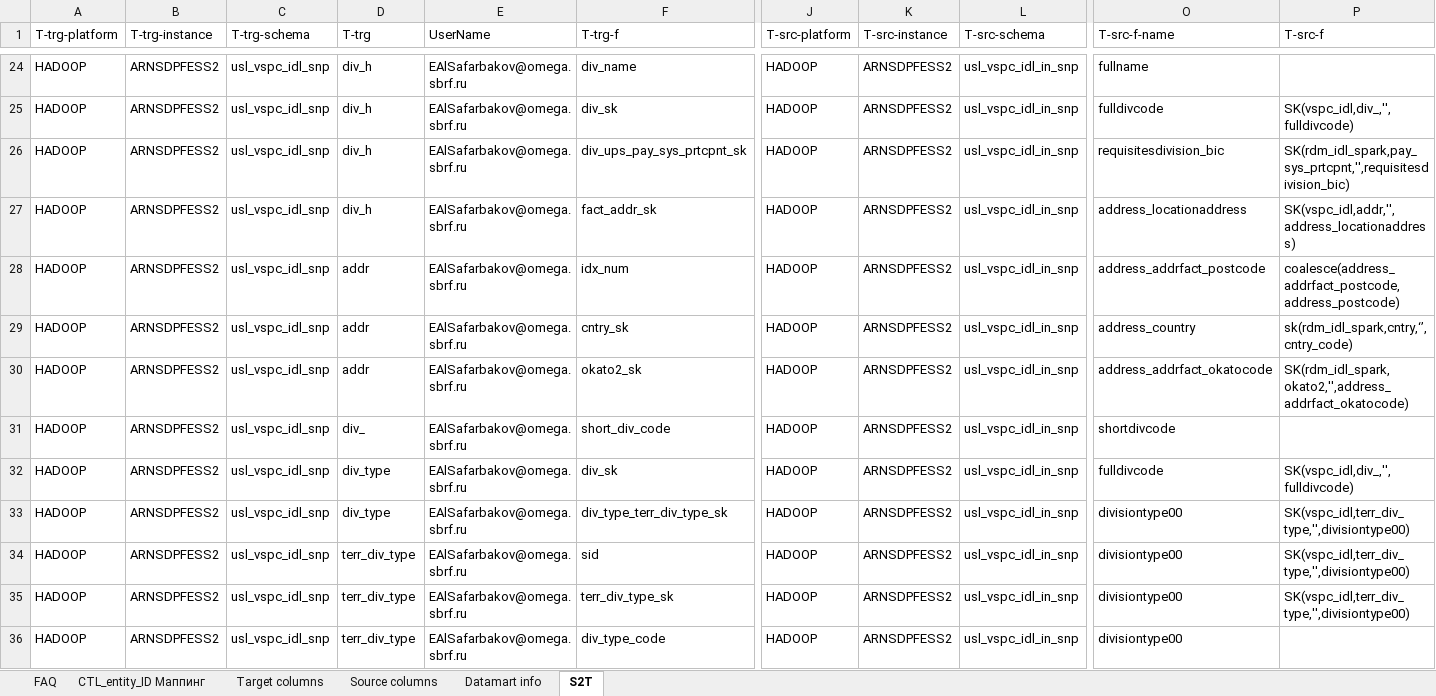
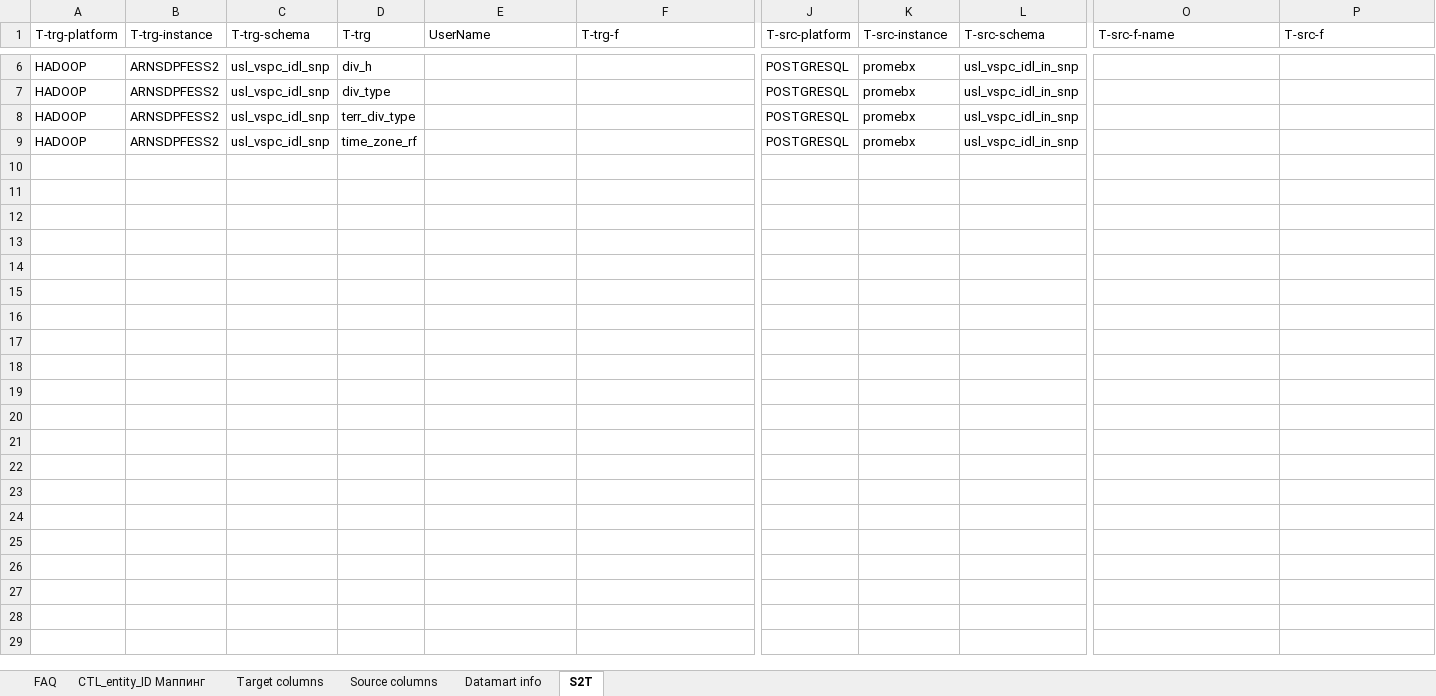
Before and after one commit to EtsuKeks/vspc_idl, an Excel workbook: src/main/resources/s2t/s2t.xlsx, sheet S2T, drawn as a sheet; only a part is shown, gaps mark what is left out; values as stored, in another font and other column widths than the file's, no borders; charts and pictures not drawn; removed rows and columns are numbered as before the commit, all else as after; rows hold the shown columns only; the diff covers the shown part only; the diff names each change by its address in the sheet, - before the commit and + after, or states it on an @@ line.

```diff
--- a/src/main/resources/s2t/s2t.xlsx (sheet S2T)
+++ b/src/main/resources/s2t/s2t.xlsx (sheet S2T)
-E6 (UserName): EAlSafarbakov@omega.sbrf.ru
+E6 (UserName): (empty)
-F6 (T-trg-f): div_name
+F6 (T-trg-f): (empty)
-J6 (T-src-platform): HADOOP
+J6 (T-src-platform): POSTGRESQL
-K6 (T-src-instance): ARNSDPFESS2
+K6 (T-src-instance): promebx
-O6 (T-src-f-name): fullname
+O6 (T-src-f-name): (empty)
-row 25: HADOOP | ARNSDPFESS2 | usl_vspc_idl_snp | div_h | EAlSafarbakov@omega.sbrf.ru | div_sk | HADOOP | ARNSDPFESS2 | usl_vspc_idl_in_snp | fulldivcode | SK(vspc_idl,div_,'',fulldivcode)
-row 26: HADOOP | ARNSDPFESS2 | usl_vspc_idl_snp | div_h | EAlSafarbakov@omega.sbrf.ru | div_ups_pay_sys_prtcpnt_sk | HADOOP | ARNSDPFESS2 | usl_vspc_idl_in_snp | requisitesdivision_bic | SK(rdm_idl_spark,pay_sys_prtcpnt,'',requisitesdivision_bic)
-row 27: HADOOP | ARNSDPFESS2 | usl_vspc_idl_snp | div_h | EAlSafarbakov@omega.sbrf.ru | fact_addr_sk | HADOOP | ARNSDPFESS2 | usl_vspc_idl_in_snp | address_locationaddress | SK(vspc_idl,addr,'',address_locationaddress)
-row 28: HADOOP | ARNSDPFESS2 | usl_vspc_idl_snp | addr | EAlSafarbakov@omega.sbrf.ru | idx_num | HADOOP | ARNSDPFESS2 | usl_vspc_idl_in_snp | address_addrfact_postcode | coalesce(address_addrfact_postcode, address_postcode)
-row 29: HADOOP | ARNSDPFESS2 | usl_vspc_idl_snp | addr | EAlSafarbakov@omega.sbrf.ru | cntry_sk | HADOOP | ARNSDPFESS2 | usl_vspc_idl_in_snp | address_country | sk(rdm_idl_spark,cntry,‘’,cntry_code)
-row 30: HADOOP | ARNSDPFESS2 | usl_vspc_idl_snp | addr | EAlSafarbakov@omega.sbrf.ru | okato2_sk | HADOOP | ARNSDPFESS2 | usl_vspc_idl_in_snp | address_addrfact_okatocode | SK(rdm_idl_spark,okato2,'',address_addrfact_okatocode)
-row 31: HADOOP | ARNSDPFESS2 | usl_vspc_idl_snp | div_ | EAlSafarbakov@omega.sbrf.ru | short_div_code | HADOOP | ARNSDPFESS2 | usl_vspc_idl_in_snp | shortdivcode
-E7 (UserName): EAlSafarbakov@omega.sbrf.ru
+E7 (UserName): (empty)
-F7 (T-trg-f): div_sk
+F7 (T-trg-f): (empty)
-J7 (T-src-platform): HADOOP
+J7 (T-src-platform): POSTGRESQL
-K7 (T-src-instance): ARNSDPFESS2
+K7 (T-src-instance): promebx
-O7 (T-src-f-name): fulldivcode
+O7 (T-src-f-name): (empty)
-P7 (T-src-f): SK(vspc_idl,div_,'',fulldivcode)
+P7 (T-src-f): (empty)
-row 33: HADOOP | ARNSDPFESS2 | usl_vspc_idl_snp | div_type | EAlSafarbakov@omega.sbrf.ru | div_type_terr_div_type_sk | HADOOP | ARNSDPFESS2 | usl_vspc_idl_in_snp | divisiontype00 | SK(vspc_idl,terr_div_type,'',divisiontype00)
-E8 (UserName): EAlSafarbakov@omega.sbrf.ru
+E8 (UserName): (empty)
-F8 (T-trg-f): sid
+F8 (T-trg-f): (empty)
-J8 (T-src-platform): HADOOP
+J8 (T-src-platform): POSTGRESQL
-K8 (T-src-instance): ARNSDPFESS2
+K8 (T-src-instance): promebx
-O8 (T-src-f-name): divisiontype00
+O8 (T-src-f-name): (empty)
-P8 (T-src-f): SK(vspc_idl,terr_div_type,'',divisiontype00)
+P8 (T-src-f): (empty)
-row 35: HADOOP | ARNSDPFESS2 | usl_vspc_idl_snp | terr_div_type | EAlSafarbakov@omega.sbrf.ru | terr_div_type_sk | HADOOP | ARNSDPFESS2 | usl_vspc_idl_in_snp | divisiontype00 | SK(vspc_idl,terr_div_type,'',divisiontype00)
-D9 (T-trg): terr_div_type
+D9 (T-trg): time_zone_rf
-E9 (UserName): EAlSafarbakov@omega.sbrf.ru
+E9 (UserName): (empty)
-F9 (T-trg-f): div_type_code
+F9 (T-trg-f): (empty)
-J9 (T-src-platform): HADOOP
+J9 (T-src-platform): POSTGRESQL
-K9 (T-src-instance): ARNSDPFESS2
+K9 (T-src-instance): promebx
-O9 (T-src-f-name): divisiontype00
+O9 (T-src-f-name): (empty)
```
Also changed, not shown: 18 removed rows and 15 edited cells elsewhere in this sheet, sheet Target columns, sheet Source columns, sheet Datamart info, sheet CTL_entity_ID Маппинг, 8 other files.
